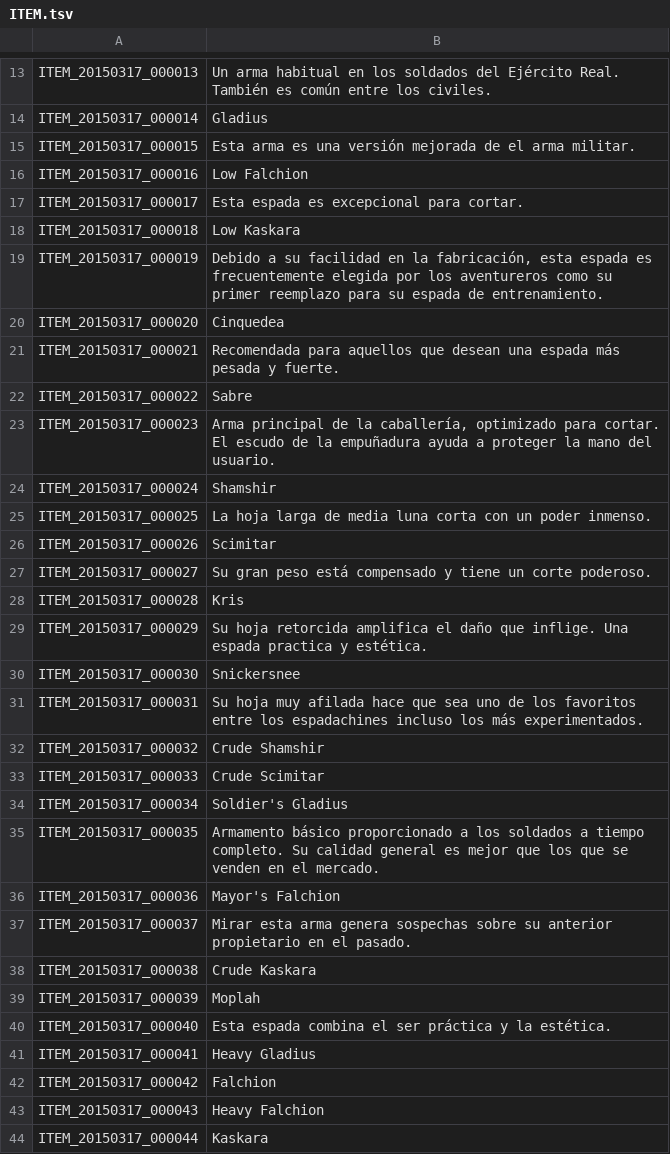
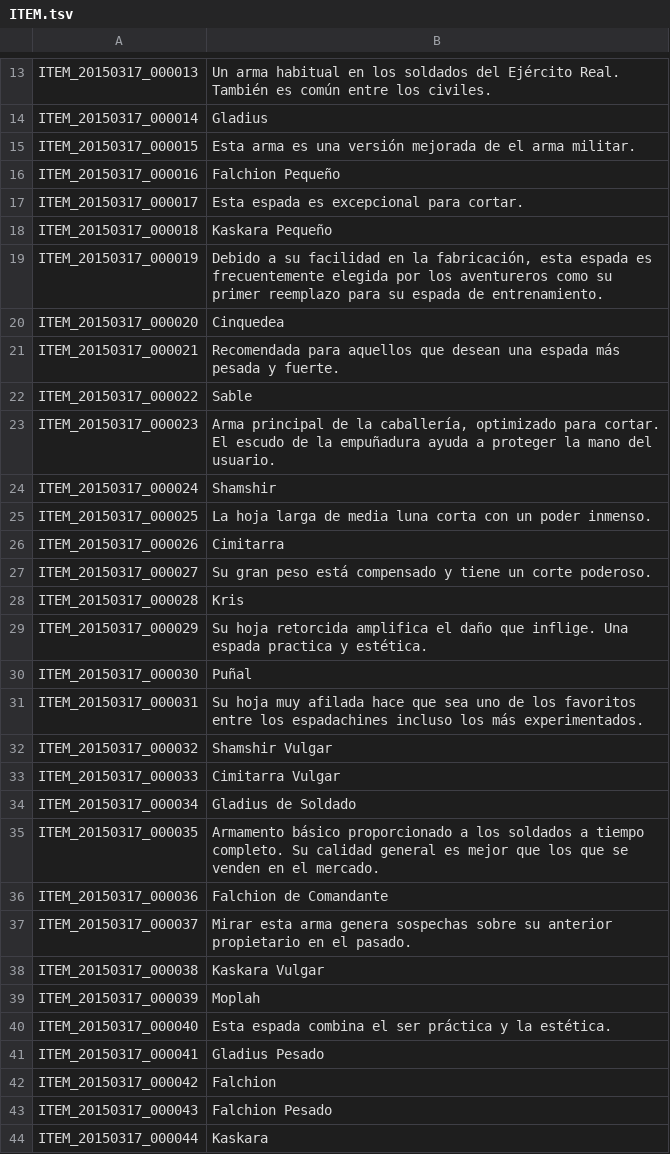
Before and after one commit to TreeOfSavior-Spanish/Spanish-Patch, a TSV file: Spanish/ITEM.tsv, drawn as a sheet; only a part is shown, gaps mark what is left out; the diff covers the shown part only.

Commit message:
Añadidas algunas traducciones

```diff
--- a/Spanish/ITEM.tsv
+++ b/Spanish/ITEM.tsv
@@ -15,5 +15,5 @@ ITEM_20150317_000014	Gladius
 ITEM_20150317_000015	Esta arma es una versión mejorada de el arma militar.
-ITEM_20150317_000016	Low Falchion
+ITEM_20150317_000016	Falchion Pequeño
 ITEM_20150317_000017	Esta espada es excepcional para cortar.
-ITEM_20150317_000018	Low Kaskara
+ITEM_20150317_000018	Kaskara Pequeño
 ITEM_20150317_000019	Debido a su facilidad en la fabricación, esta espada es frecuentemente elegida por los aventureros como su primer reemplazo para su espada de entrenamiento.
@@ -21,3 +21,3 @@ ITEM_20150317_000020	Cinquedea
 ITEM_20150317_000021	Recomendada para aquellos que desean una espada más pesada y fuerte.
-ITEM_20150317_000022	Sabre
+ITEM_20150317_000022	Sable
 ITEM_20150317_000023	Arma principal de la caballería, optimizado para cortar. El escudo de la empuñadura ayuda a proteger la mano del usuario.
@@ -25,3 +25,3 @@ ITEM_20150317_000024	Shamshir
 ITEM_20150317_000025	La hoja larga de media luna corta con un poder inmenso.
-ITEM_20150317_000026	Scimitar
+ITEM_20150317_000026	Cimitarra
 ITEM_20150317_000027	Su gran peso está compensado y tiene un corte poderoso.
@@ -29,16 +29,16 @@ ITEM_20150317_000028	Kris
 ITEM_20150317_000029	Su hoja retorcida amplifica el daño que inflige. Una espada practica y estética.
-ITEM_20150317_000030	Snickersnee
+ITEM_20150317_000030	Puñal
 ITEM_20150317_000031	Su hoja muy afilada hace que sea uno de los favoritos entre los espadachines incluso los más experimentados.
-ITEM_20150317_000032	Crude Shamshir
-ITEM_20150317_000033	Crude Scimitar
-ITEM_20150317_000034	Soldier's Gladius
+ITEM_20150317_000032	Shamshir Vulgar
+ITEM_20150317_000033	Cimitarra Vulgar
+ITEM_20150317_000034	Gladius de Soldado
 ITEM_20150317_000035	Armamento básico proporcionado a los soldados a tiempo completo. Su calidad general es mejor que los que se venden en el mercado.
-ITEM_20150317_000036	Mayor's Falchion
+ITEM_20150317_000036	Falchion de Comandante
 ITEM_20150317_000037	Mirar esta arma genera sospechas sobre su anterior propietario en el pasado.
-ITEM_20150317_000038	Crude Kaskara
+ITEM_20150317_000038	Kaskara Vulgar
 ITEM_20150317_000039	Moplah
 ITEM_20150317_000040	Esta espada combina el ser práctica y la estética.
-ITEM_20150317_000041	Heavy Gladius
+ITEM_20150317_000041	Gladius Pesado
 ITEM_20150317_000042	Falchion
-ITEM_20150317_000043	Heavy Falchion
+ITEM_20150317_000043	Falchion Pesado
 ITEM_20150317_000044	Kaskara
```
Also changed, not shown: 39 edited cells elsewhere in this file.
